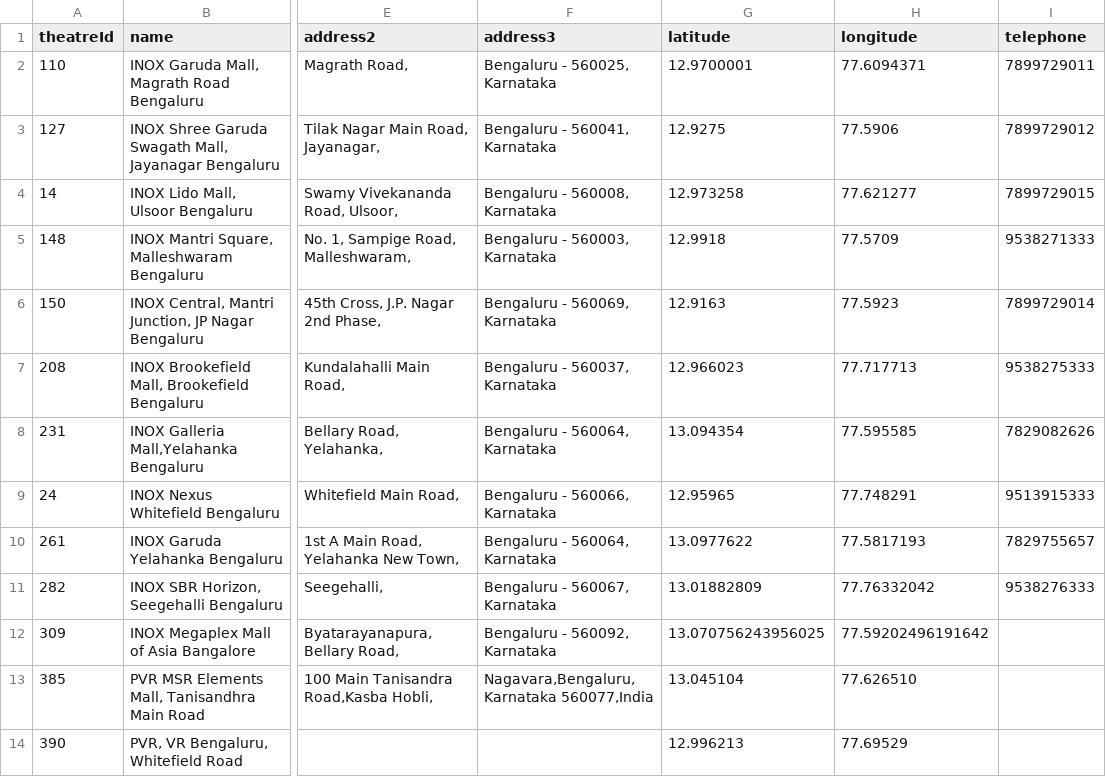
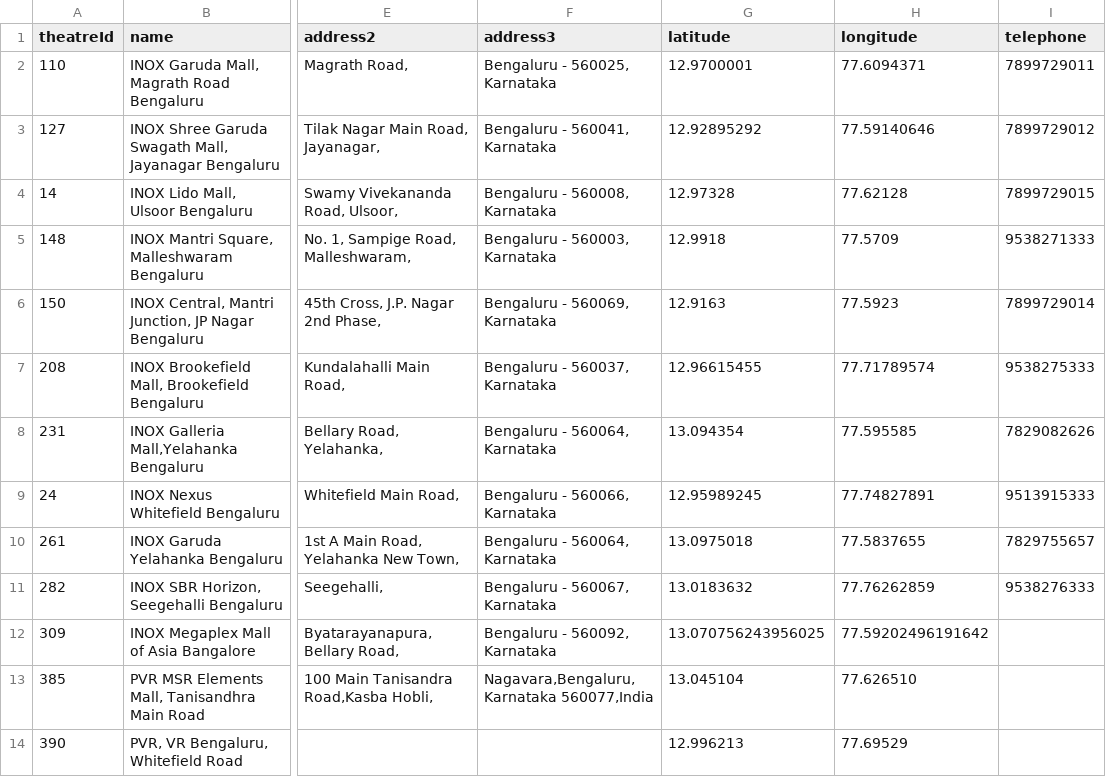
Before and after one commit to blr-today/ingest, a CSV file: out/pvr-cinemas.csv, drawn as a sheet; only a part is shown, gaps mark what is left out; the diff names each change by its address in the sheet, - before the commit and + after, or states it on an @@ line.

```diff
--- a/out/pvr-cinemas.csv
+++ b/out/pvr-cinemas.csv
-G3 (latitude): 12.9275
+G3 (latitude): 12.92895292
-H3 (longitude): 77.5906
+H3 (longitude): 77.59140646
-G4 (latitude): 12.973258
+G4 (latitude): 12.97328
-H4 (longitude): 77.621277
+H4 (longitude): 77.62128
-G7 (latitude): 12.966023
+G7 (latitude): 12.96615455
-H7 (longitude): 77.717713
+H7 (longitude): 77.71789574
-G9 (latitude): 12.95965
+G9 (latitude): 12.95989245
-H9 (longitude): 77.748291
+H9 (longitude): 77.74827891
-G10 (latitude): 13.0977622
+G10 (latitude): 13.0975018
-H10 (longitude): 77.5817193
+H10 (longitude): 77.5837655
-G11 (latitude): 13.01882809
+G11 (latitude): 13.0183632
-H11 (longitude): 77.76332042
+H11 (longitude): 77.76262859
```
Also changed, not shown: out/pvr-movies.csv, out/pvr-sessions.csv, 17 other files.
